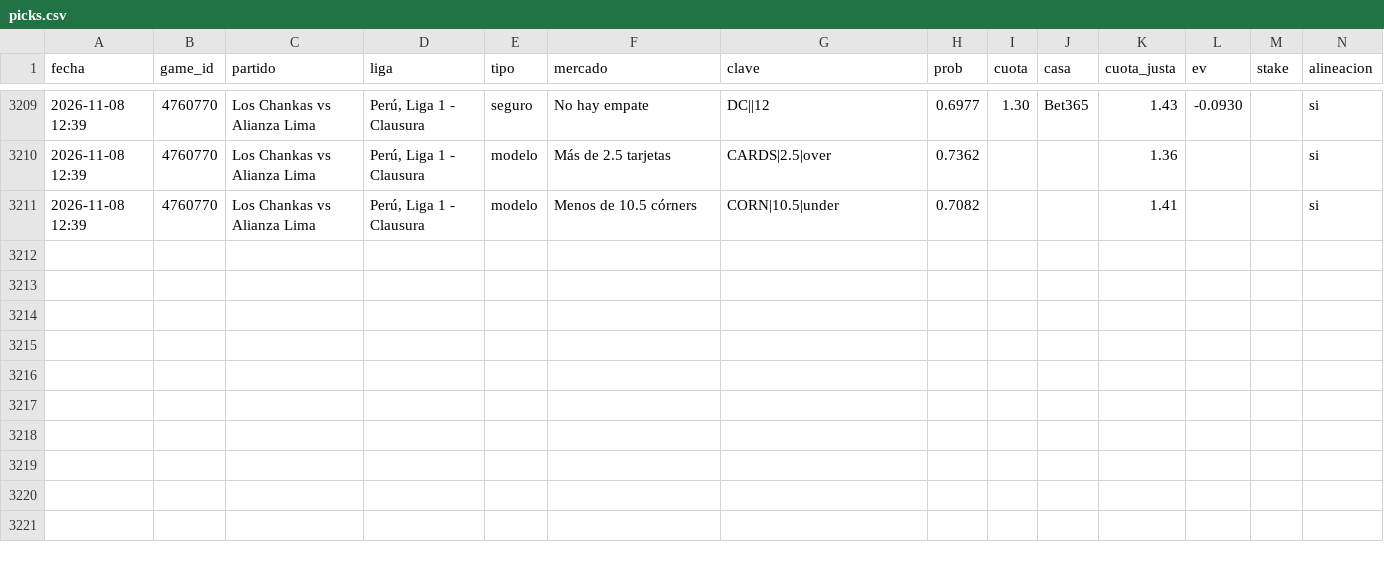
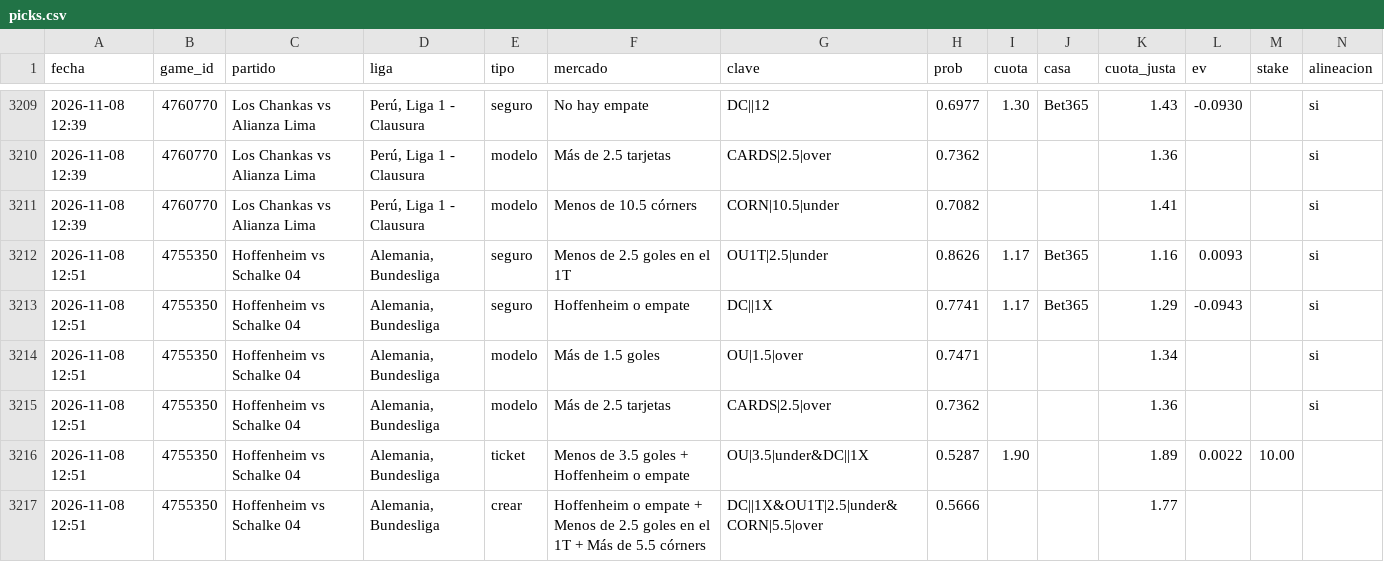
Before and after one commit to JoseVilcatoma/picks-bot, a CSV file: data/picks.csv, drawn as a sheet; only a part is shown, gaps mark what is left out; rows hold the shown columns only; the diff names each change by its address in the sheet, - before the commit and + after, or states it on an @@ line.

```diff
--- a/data/picks.csv
+++ b/data/picks.csv
+row 3212: 2026-11-08 12:51 | 4755350 | Hoffenheim vs Schalke 04 | Alemania, Bundesliga | seguro | Menos de 2.5 goles en el 1T | OU1T|2.5|under | 0.8626 | 1.17 | Bet365 | 1.16 | 0.0093 |  | si
+row 3213: 2026-11-08 12:51 | 4755350 | Hoffenheim vs Schalke 04 | Alemania, Bundesliga | seguro | Hoffenheim o empate | DC||1X | 0.7741 | 1.17 | Bet365 | 1.29 | -0.0943 |  | si
+row 3214: 2026-11-08 12:51 | 4755350 | Hoffenheim vs Schalke 04 | Alemania, Bundesliga | modelo | Más de 1.5 goles | OU|1.5|over | 0.7471 |  |  | 1.34 |  |  | si
+row 3215: 2026-11-08 12:51 | 4755350 | Hoffenheim vs Schalke 04 | Alemania, Bundesliga | modelo | Más de 2.5 tarjetas | CARDS|2.5|over | 0.7362 |  |  | 1.36 |  |  | si
+row 3216: 2026-11-08 12:51 | 4755350 | Hoffenheim vs Schalke 04 | Alemania, Bundesliga | ticket | Menos de 3.5 goles + Hoffenheim o empate | OU|3.5|under&DC||1X | 0.5287 | 1.90 |  | 1.89 | 0.0022 | 10.00
+row 3217: 2026-11-08 12:51 | 4755350 | Hoffenheim vs Schalke 04 | Alemania, Bundesliga | crear | Hoffenheim o empate + Menos de 2.5 goles en el 1T + Más de 5.5 córners | DC||1X&OU1T|2.5|under&CORN|5.5|over | 0.5666 |  |  | 1.77
```
Also changed, not shown: 4 other files.
